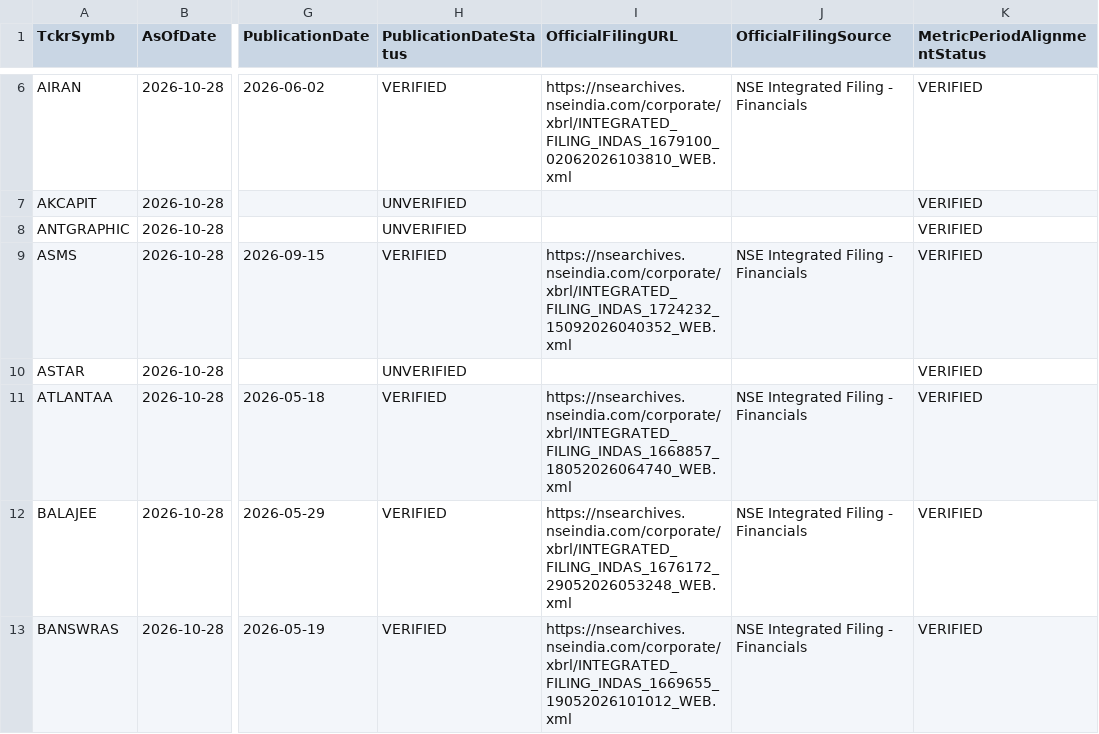
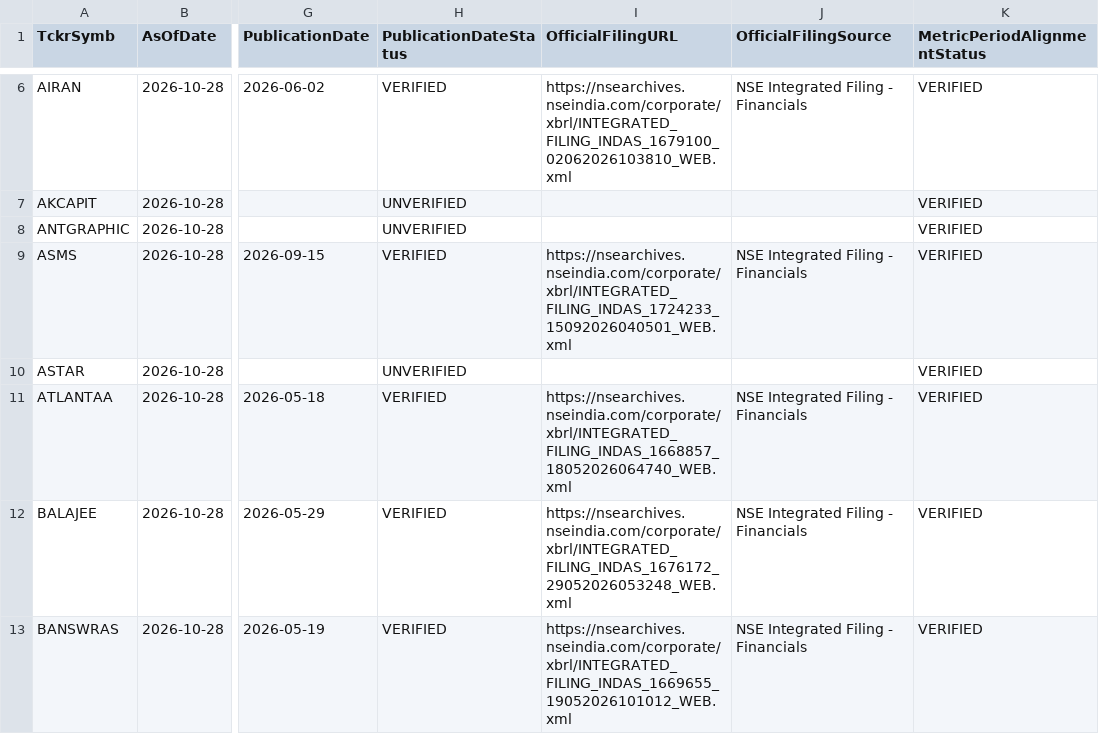
Before and after one commit to digitalmf78-pixel/AI-Trading-Bot, a CSV file: data/inputs/fundamental_metrics.csv, drawn as a sheet; only a part is shown, gaps mark what is left out; the diff covers the shown part only; the diff names each change by its address in the sheet, - before the commit and + after, or states it on an @@ line.

```diff
--- a/data/inputs/fundamental_metrics.csv
+++ b/data/inputs/fundamental_metrics.csv
-I9 (OfficialFilingURL): https://nsearchives.nseindia.com/corporate/xbrl/INTEGRATED_FILING_INDAS_1724232_15092026040352_WEB.xml
+I9 (OfficialFilingURL): https://nsearchives.nseindia.com/corporate/xbrl/INTEGRATED_FILING_INDAS_1724233_15092026040501_WEB.xml
```
Also changed, not shown: 20 edited cells elsewhere in this file, 1 other file.
